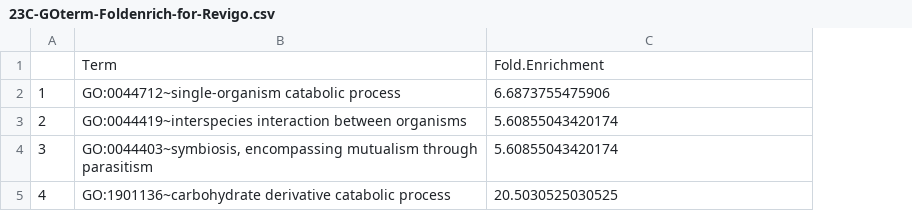
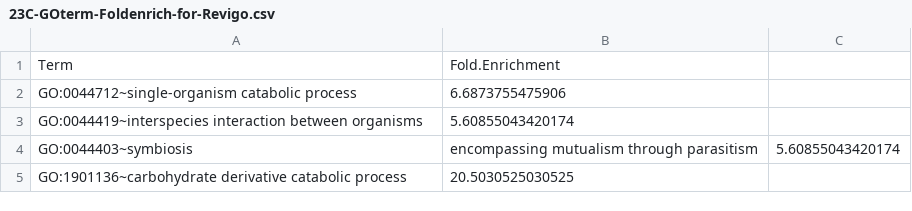
Before and after one commit to grace-ac/paper-pacific.oyster-larvae, a CSV file: analyses/23C-GOterm-Foldenrich-for-Revigo.csv, drawn as a sheet; removed rows and columns are numbered as before the commit, all else as after; the diff names each change by its address in the sheet, - before the commit and + after, or states it on an @@ line.

```diff
--- a/analyses/23C-GOterm-Foldenrich-for-Revigo.csv
+++ b/analyses/23C-GOterm-Foldenrich-for-Revigo.csv
-column A, rows 2-3: 1 | 2; row 5: 4
+column C, empty
-row 4: 3 | GO:0044403~symbiosis, encompassing mutualism through parasitism | 5.60855043420174
+row 4: GO:0044403~symbiosis | encompassing mutualism through parasitism | 5.60855043420174
```
Also changed, not shown: analyses/29C-GOterm-Foldenrich-for-Revigo.csv.
